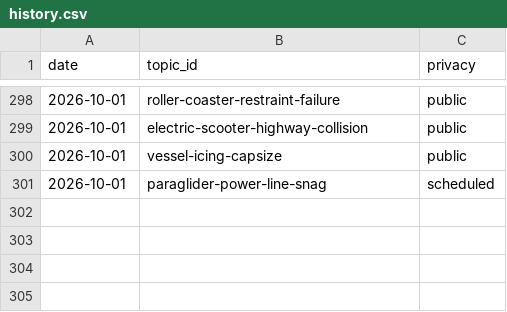
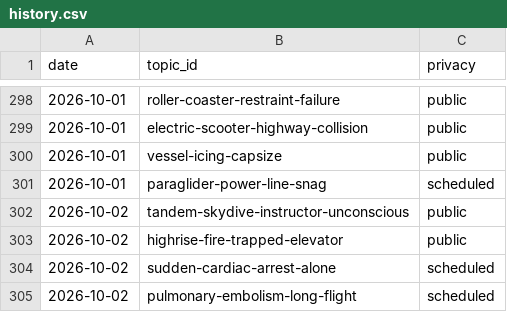
Before and after one commit to chat94534-oss/shorts-autoposter-b, a CSV file: logs/history.csv, drawn as a sheet; only a part is shown, gaps mark what is left out; the diff names each change by its address in the sheet, - before the commit and + after, or states it on an @@ line.

```diff
--- a/logs/history.csv
+++ b/logs/history.csv
+row 302: 2026-10-02 | tandem-skydive-instructor-unconscious | public
+row 303: 2026-10-02 | highrise-fire-trapped-elevator | public
+row 304: 2026-10-02 | sudden-cardiac-arrest-alone | scheduled
+row 305: 2026-10-02 | pulmonary-embolism-long-flight | scheduled
```
Also changed, not shown: 2 other files.
